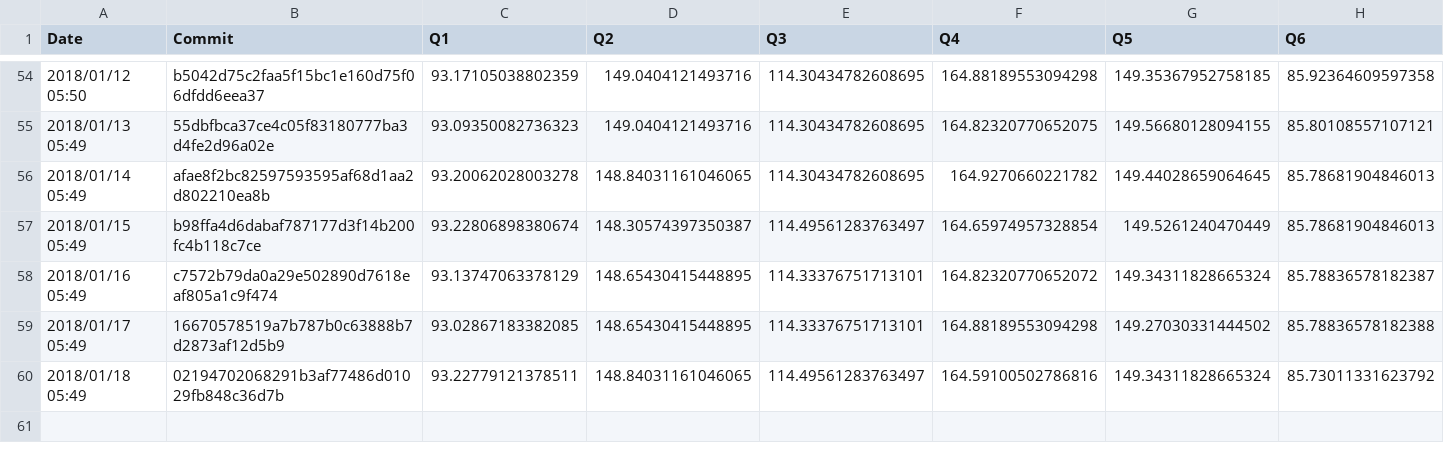
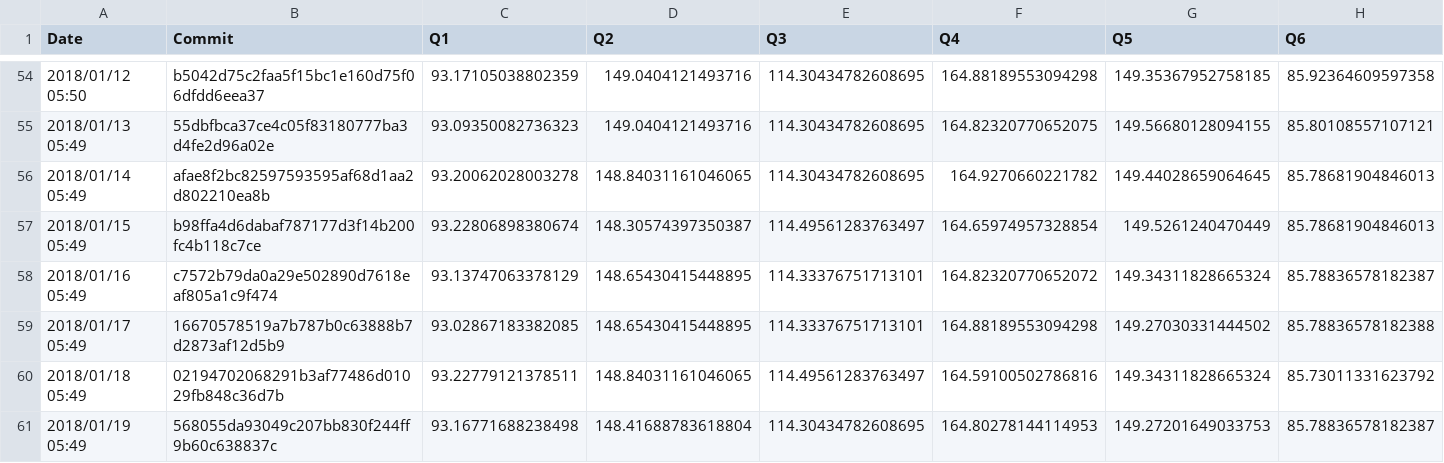
Before and after one commit to maropu/spark-tpcds-datagen, a CSV file: reports/metrics/codegen-methods-avg.csv, drawn as a sheet; only a part is shown, gaps mark what is left out; rows hold the shown columns only; the diff names each change by its address in the sheet, - before the commit and + after, or states it on an @@ line.

Commit message:
[AUTOMATICALLY GENERATED] Update TPCDS reports in 2018/01/19 05:49

```diff
--- a/reports/metrics/codegen-methods-avg.csv
+++ b/reports/metrics/codegen-methods-avg.csv
+row 61: 2018/01/19 05:49 | 568055da93049c207bb830f244ff9b60c638837c | 93.16771688238498 | 148.41688783618804 | 114.30434782608695 | 164.80278144114953 | 149.27201649033753 | 85.78836578182387
```
Also changed, not shown: reports/metrics/codegen-classes-avg.csv, reports/metrics/codegen-classes-max.csv, 3 other files.
